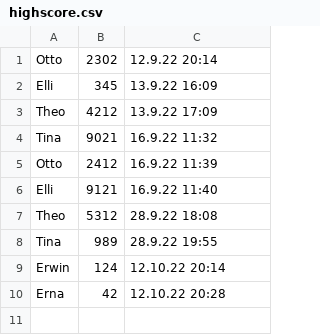
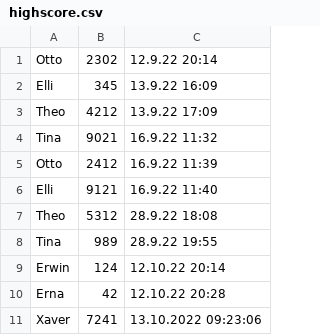
Before and after one commit to florianfabian/Gesammelte-Projekte, a CSV file: 3. Block/Uebung62_Highscoreliste/Uebung62_Highscoreliste/bin/Debug/Daten/highscore.csv, drawn as a sheet.

```diff
--- a/3. Block/Uebung62_Highscoreliste/Uebung62_Highscoreliste/bin/Debug/Daten/highscore.csv
+++ b/3. Block/Uebung62_Highscoreliste/Uebung62_Highscoreliste/bin/Debug/Daten/highscore.csv
@@ -10 +10,2 @@ Erwin;124;12.10.22 20:14
 Erna;42;12.10.22 20:28
+Xaver;7241;13.10.2022 09:23:06
```
Also changed, not shown: 7 other files.
